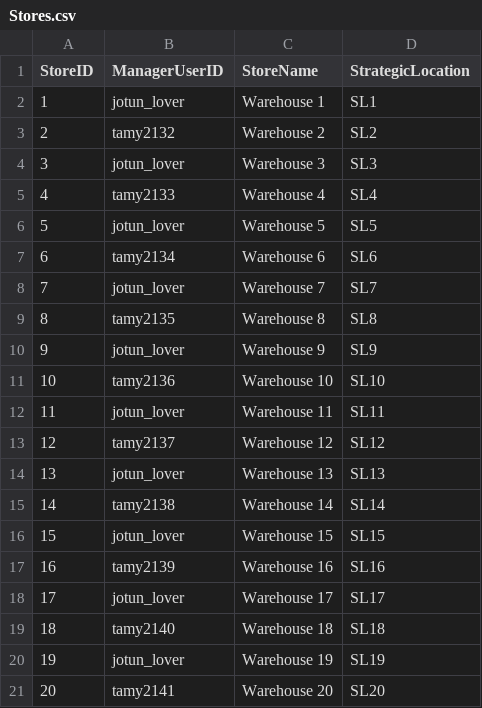
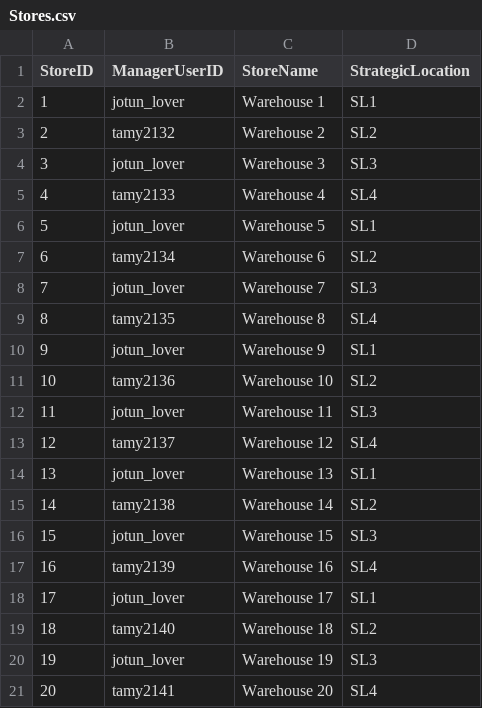
Before and after one commit to Big-Buddy/all-your-database, a CSV file: data/Stores.csv, drawn as a sheet.

```diff
--- a/data/Stores.csv
+++ b/data/Stores.csv
@@ -5,17 +5,17 @@ StoreID,ManagerUserID,StoreName,StrategicLocation
 4,tamy2133,Warehouse 4,SL4
-5,jotun_lover,Warehouse 5,SL5
-6,tamy2134,Warehouse 6,SL6
-7,jotun_lover,Warehouse 7,SL7
-8,tamy2135,Warehouse 8,SL8
-9,jotun_lover,Warehouse 9,SL9
-10,tamy2136,Warehouse 10,SL10
-11,jotun_lover,Warehouse 11,SL11
-12,tamy2137,Warehouse 12,SL12
-13,jotun_lover,Warehouse 13,SL13
-14,tamy2138,Warehouse 14,SL14
-15,jotun_lover,Warehouse 15,SL15
-16,tamy2139,Warehouse 16,SL16
-17,jotun_lover,Warehouse 17,SL17
-18,tamy2140,Warehouse 18,SL18
-19,jotun_lover,Warehouse 19,SL19
-20,tamy2141,Warehouse 20,SL20
+5,jotun_lover,Warehouse 5,SL1
+6,tamy2134,Warehouse 6,SL2
+7,jotun_lover,Warehouse 7,SL3
+8,tamy2135,Warehouse 8,SL4
+9,jotun_lover,Warehouse 9,SL1
+10,tamy2136,Warehouse 10,SL2
+11,jotun_lover,Warehouse 11,SL3
+12,tamy2137,Warehouse 12,SL4
+13,jotun_lover,Warehouse 13,SL1
+14,tamy2138,Warehouse 14,SL2
+15,jotun_lover,Warehouse 15,SL3
+16,tamy2139,Warehouse 16,SL4
+17,jotun_lover,Warehouse 17,SL1
+18,tamy2140,Warehouse 18,SL2
+19,jotun_lover,Warehouse 19,SL3
+20,tamy2141,Warehouse 20,SL4
```
Also changed, not shown: data/Ads.csv, data/RentedSpaces.csv, 3 other files.
